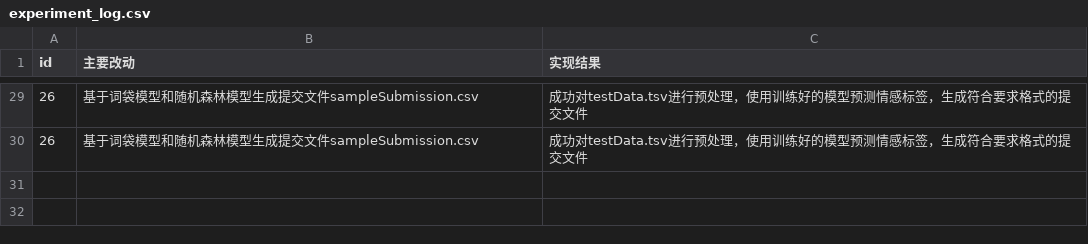
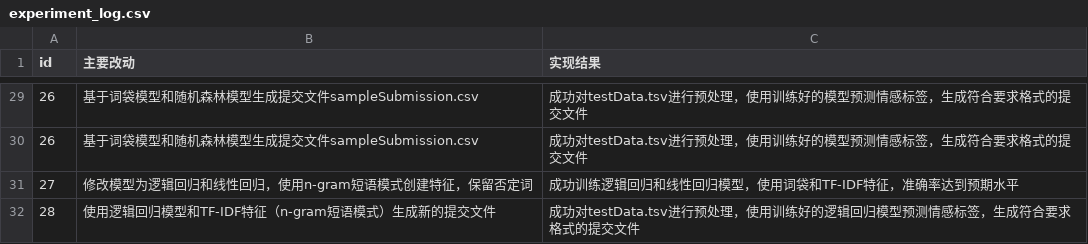
Before and after one commit to 1871698/Machine, a CSV file: results/experiment_log.csv, drawn as a sheet; only a part is shown, gaps mark what is left out; the diff names each change by its address in the sheet, - before the commit and + after, or states it on an @@ line.

Commit message:
修改模型为逻辑回归，使用TF-IDF特征和n-gram短语模式，保留否定词，生成新的提交文件

```diff
--- a/results/experiment_log.csv
+++ b/results/experiment_log.csv
+row 31: 27 | 修改模型为逻辑回归和线性回归，使用n-gram短语模式创建特征，保留否定词 | 成功训练逻辑回归和线性回归模型，使用词袋和TF-IDF特征，准确率达到预期水平
+row 32: 28 | 使用逻辑回归模型和TF-IDF特征（n-gram短语模式）生成新的提交文件 | 成功对testData.tsv进行预处理，使用训练好的逻辑回归模型预测情感标签，生成符合要求格式的提交文件
```
Also changed, not shown: results/sampleSubmission.csv, 4 other files.
